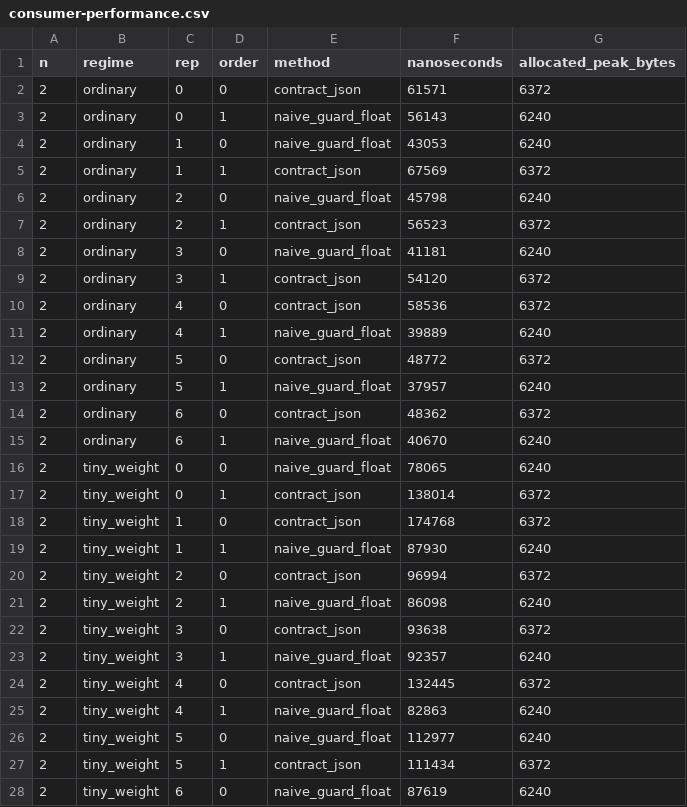
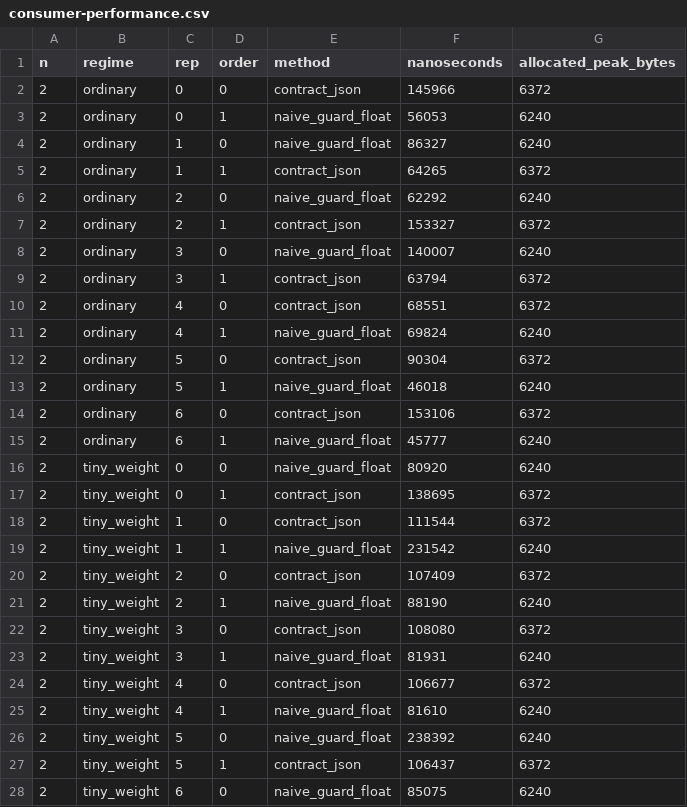
Before and after one commit to Jose85100/Portafolio, a CSV file: 03-financial-risk/02-market-and-model-risk/weighted-tail-underflow-guard/results/consumer-performance.csv, drawn as a sheet; only a part is shown; the diff covers the shown part only.

```diff
--- a/03-financial-risk/02-market-and-model-risk/weighted-tail-underflow-guard/results/consumer-performance.csv
+++ b/03-financial-risk/02-market-and-model-risk/weighted-tail-underflow-guard/results/consumer-performance.csv
@@ -1,28 +1,28 @@
 n,regime,rep,order,method,nanoseconds,allocated_peak_bytes
-2,ordinary,0,0,contract_json,61571,6372
-2,ordinary,0,1,naive_guard_float,56143,6240
-2,ordinary,1,0,naive_guard_float,43053,6240
-2,ordinary,1,1,contract_json,67569,6372
-2,ordinary,2,0,naive_guard_float,45798,6240
-2,ordinary,2,1,contract_json,56523,6372
-2,ordinary,3,0,naive_guard_float,41181,6240
-2,ordinary,3,1,contract_json,54120,6372
-2,ordinary,4,0,contract_json,58536,6372
-2,ordinary,4,1,naive_guard_float,39889,6240
-2,ordinary,5,0,contract_json,48772,6372
-2,ordinary,5,1,naive_guard_float,37957,6240
-2,ordinary,6,0,contract_json,48362,6372
-2,ordinary,6,1,naive_guard_float,40670,6240
-2,tiny_weight,0,0,naive_guard_float,78065,6240
-2,tiny_weight,0,1,contract_json,138014,6372
-2,tiny_weight,1,0,contract_json,174768,6372
-2,tiny_weight,1,1,naive_guard_float,87930,6240
-2,tiny_weight,2,0,contract_json,96994,6372
-2,tiny_weight,2,1,naive_guard_float,86098,6240
-2,tiny_weight,3,0,contract_json,93638,6372
-2,tiny_weight,3,1,naive_guard_float,92357,6240
-2,tiny_weight,4,0,contract_json,132445,6372
-2,tiny_weight,4,1,naive_guard_float,82863,6240
-2,tiny_weight,5,0,naive_guard_float,112977,6240
-2,tiny_weight,5,1,contract_json,111434,6372
-2,tiny_weight,6,0,naive_guard_float,87619,6240
+2,ordinary,0,0,contract_json,145966,6372
+2,ordinary,0,1,naive_guard_float,56053,6240
+2,ordinary,1,0,naive_guard_float,86327,6240
+2,ordinary,1,1,contract_json,64265,6372
+2,ordinary,2,0,naive_guard_float,62292,6240
+2,ordinary,2,1,contract_json,153327,6372
+2,ordinary,3,0,naive_guard_float,140007,6240
+2,ordinary,3,1,contract_json,63794,6372
+2,ordinary,4,0,contract_json,68551,6372
+2,ordinary,4,1,naive_guard_float,69824,6240
+2,ordinary,5,0,contract_json,90304,6372
+2,ordinary,5,1,naive_guard_float,46018,6240
+2,ordinary,6,0,contract_json,153106,6372
+2,ordinary,6,1,naive_guard_float,45777,6240
+2,tiny_weight,0,0,naive_guard_float,80920,6240
+2,tiny_weight,0,1,contract_json,138695,6372
+2,tiny_weight,1,0,contract_json,111544,6372
+2,tiny_weight,1,1,naive_guard_float,231542,6240
+2,tiny_weight,2,0,contract_json,107409,6372
+2,tiny_weight,2,1,naive_guard_float,88190,6240
+2,tiny_weight,3,0,contract_json,108080,6372
+2,tiny_weight,3,1,naive_guard_float,81931,6240
+2,tiny_weight,4,0,contract_json,106677,6372
+2,tiny_weight,4,1,naive_guard_float,81610,6240
+2,tiny_weight,5,0,naive_guard_float,238392,6240
+2,tiny_weight,5,1,contract_json,106437,6372
+2,tiny_weight,6,0,naive_guard_float,85075,6240
```
Also changed, not shown: 86 edited cells elsewhere in this file, 03-financial-risk/02-market-and-model-risk/weighted-tail-underflow-guard/results/performance.csv, 27 other files.
